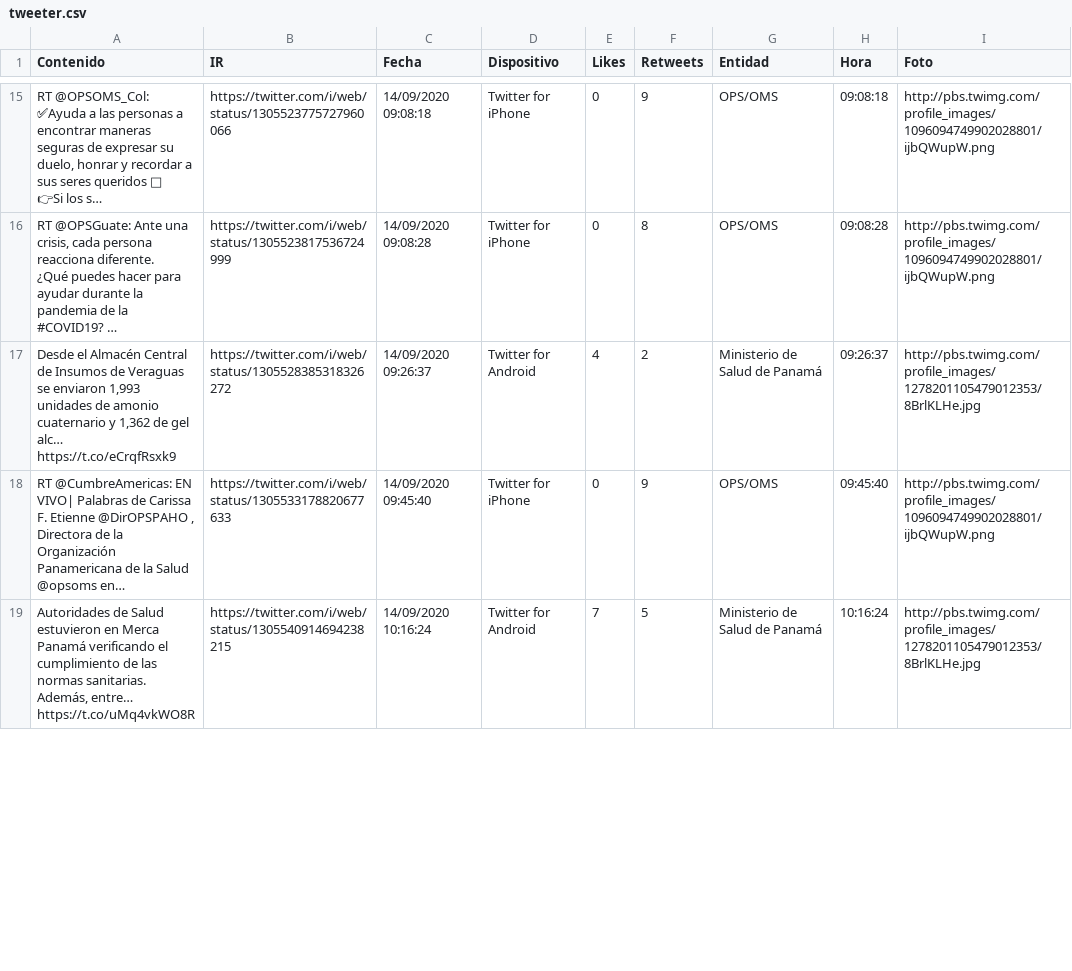
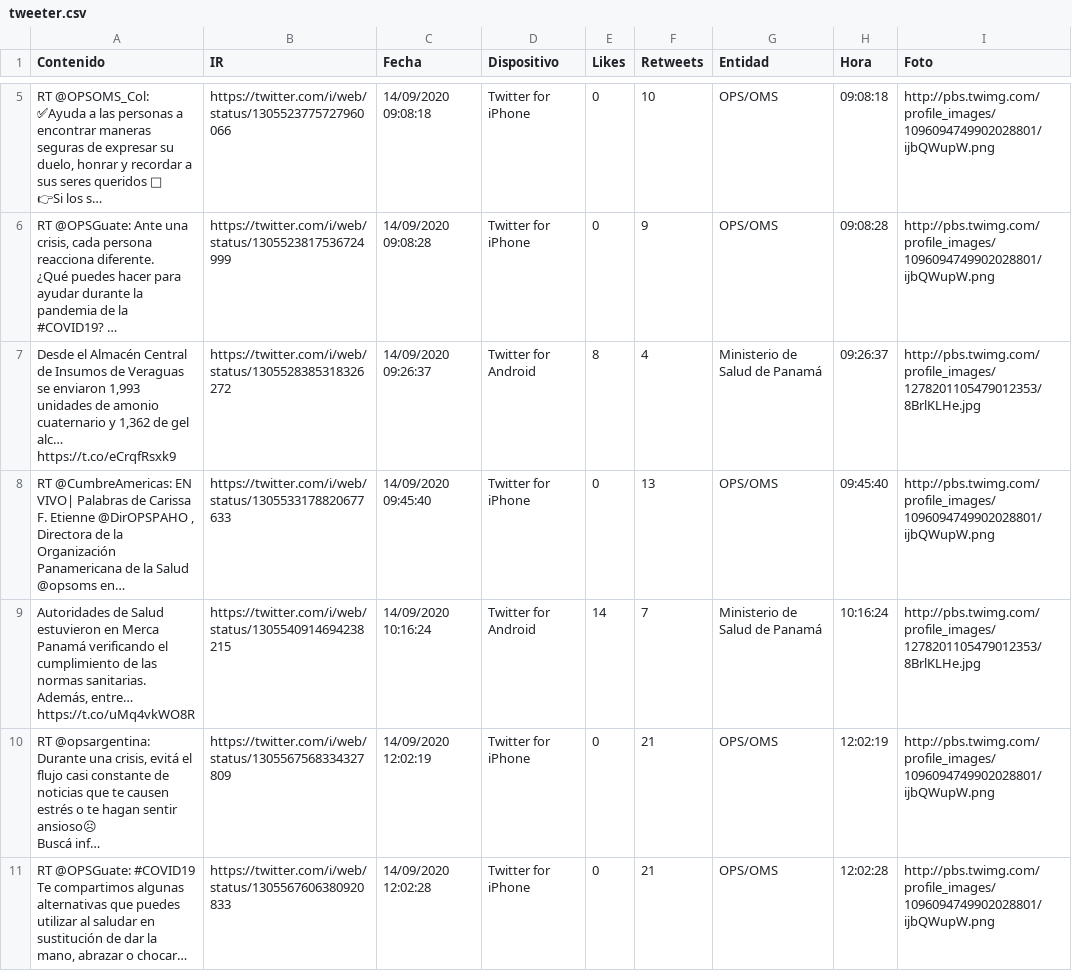
Before and after one commit to Sud-Austral/Datos_Panama, a CSV file: tweeter/tweeter.csv, drawn as a sheet; only a part is shown, gaps mark what is left out; long unchanged cells end in …; addresses are those after the commit; ↵ is a line break in a cell; the diff covers the shown part only; the diff names each change by its address in the sheet, - before the commit and + after, or states it on an @@ line.

```diff
--- a/tweeter/tweeter.csv
+++ b/tweeter/tweeter.csv
-F5 (Retweets): 9
+F5 (Retweets): 10
-F6 (Retweets): 8
+F6 (Retweets): 9
-E7 (Likes): 4
+E7 (Likes): 8
-F7 (Retweets): 2
+F7 (Retweets): 4
-F8 (Retweets): 9
+F8 (Retweets): 13
-E9 (Likes): 7
+E9 (Likes): 14
-F9 (Retweets): 5
+F9 (Retweets): 7
+row 10: RT @opsargentina: Durante una crisis, evitá el flujo casi constante de noticias que te causen estrés o te hagan sentir ansioso☹ ↵ Buscá inf… | https://twitter.com/i/web/status/1305567568334327809 | 14/09/2020 12:02:19 | Twitter for iPhone | 0 | 21 | OPS/OMS | 12:02:19 | http://pbs.twimg.com/profile_images/1096094749902028801/ijbQWupW.png
+row 11: RT @OPSGuate: #COVID19 ↵ Te compartimos algunas alternativas que puedes utilizar al saludar en sustitución de dar la mano, abrazar o chocar… | https://twitter.com/i/web/status/1305567606380920833 | 14/09/2020 12:02:28 | Twitter for iPhone | 0 | 21 | OPS/OMS | 12:02:28 | http://pbs.twimg.com/profile_images/1096094749902028801/ijbQWupW.png
```
Also changed, not shown: 8 added rows, 10 removed rows and 12 edited cells elsewhere in this file, Bing/News/Panama.csv.
